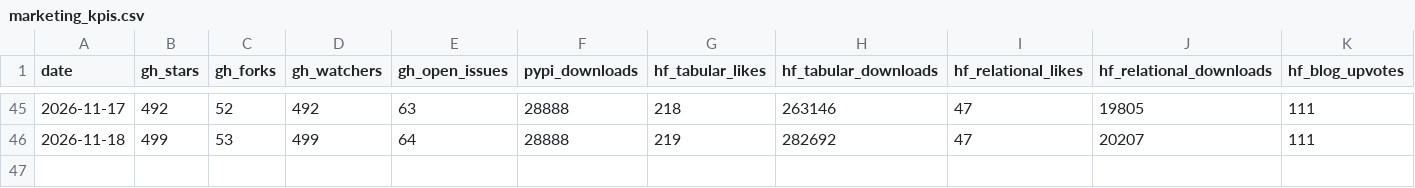
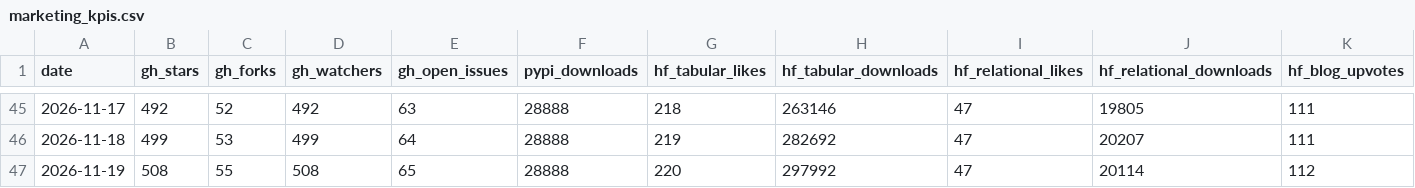
Before and after one commit to aleksssokolovski/winning-benchmark-dashboard, a CSV file: marketing_kpis.csv, drawn as a sheet; only a part is shown, gaps mark what is left out; the diff names each change by its address in the sheet, - before the commit and + after, or states it on an @@ line.

Commit message:
KPI update 2026-11-19 (from pa-sbx-a9b405a0)

```diff
--- a/marketing_kpis.csv
+++ b/marketing_kpis.csv
+row 47: 2026-11-19 | 508 | 55 | 508 | 65 | 28888 | 220 | 297992 | 47 | 20114 | 112
```
